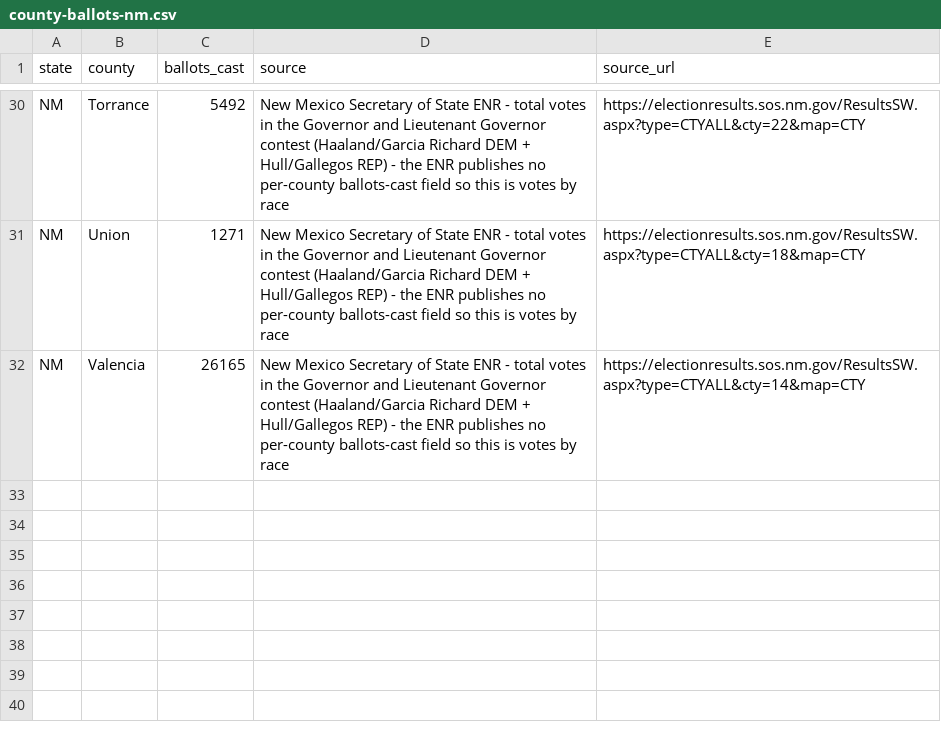
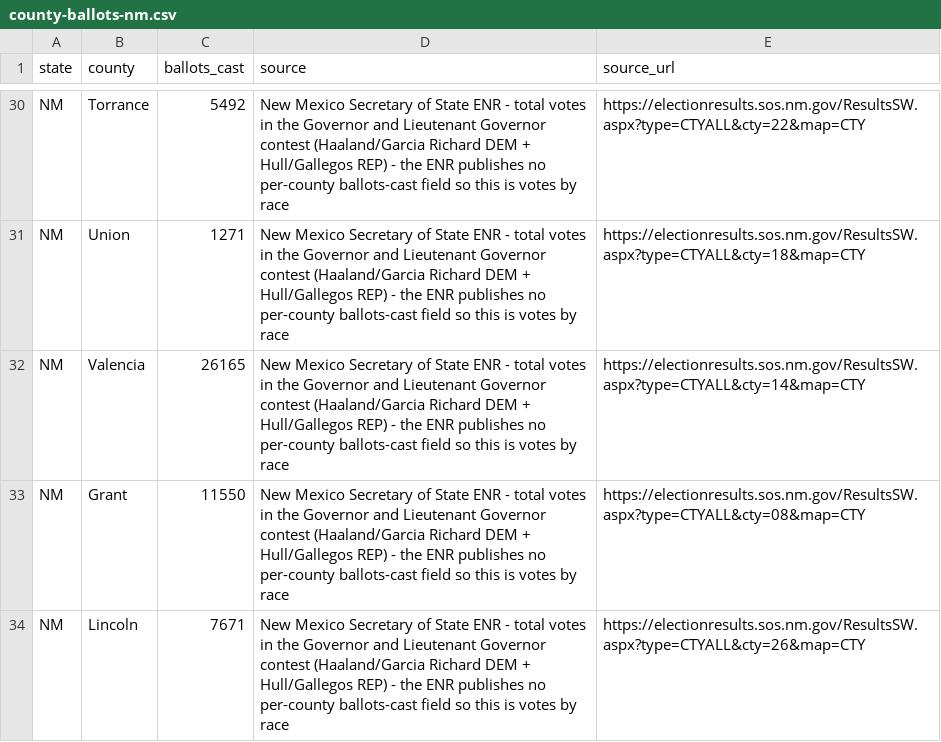
Before and after one commit to flavorgood/open-tally, a CSV file: data/county-ballots-nm.csv, drawn as a sheet; only a part is shown, gaps mark what is left out; the diff names each change by its address in the sheet, - before the commit and + after, or states it on an @@ line.

Commit message:
Year switcher (2026-2016, figures + county maps), bottom nav, top jump bars cut to five, screen-sized scroll-snap modules; VA/PA/FL/AZ/OH/LA/HI county ballots folded in, NM now exact

```diff
--- a/data/county-ballots-nm.csv
+++ b/data/county-ballots-nm.csv
+row 33: NM | Grant | 11550 | New Mexico Secretary of State ENR - total votes in the Governor and Lieutenant Governor contest (Haaland/Garcia Richard DEM + Hull/Gallegos REP) - the ENR publishes no per-county ballots-cast field so this is votes by race | https://electionresults.sos.nm.gov/ResultsSW.aspx?type=CTYALL&cty=08&map=CTY
+row 34: NM | Lincoln | 7671 | New Mexico Secretary of State ENR - total votes in the Governor and Lieutenant Governor contest (Haaland/Garcia Richard DEM + Hull/Gallegos REP) - the ENR publishes no per-county ballots-cast field so this is votes by race | https://electionresults.sos.nm.gov/ResultsSW.aspx?type=CTYALL&cty=26&map=CTY
```
Also changed, not shown: 9 other files.
